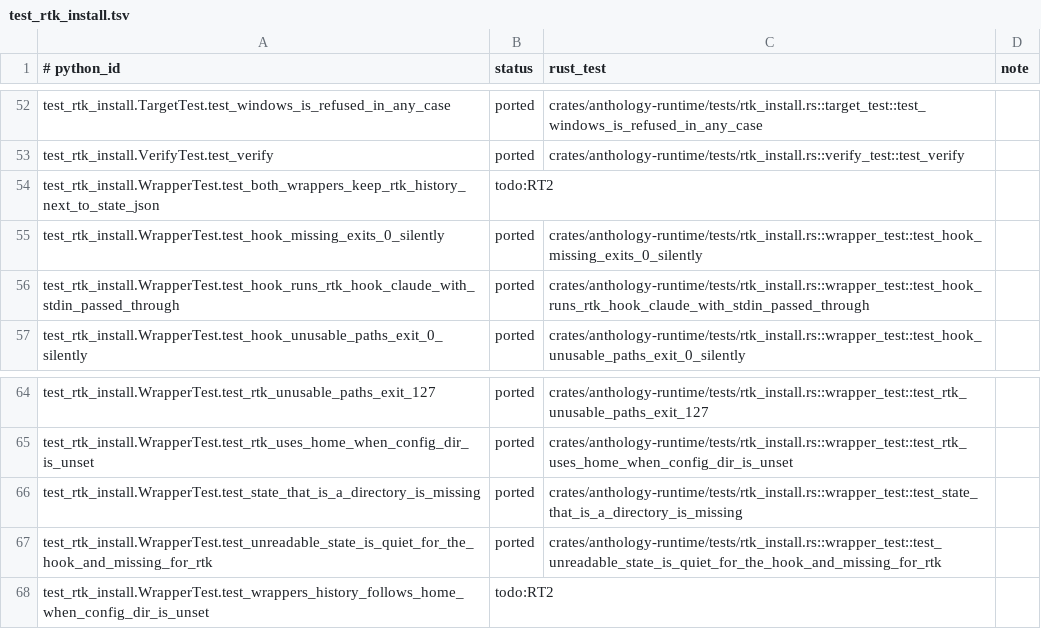
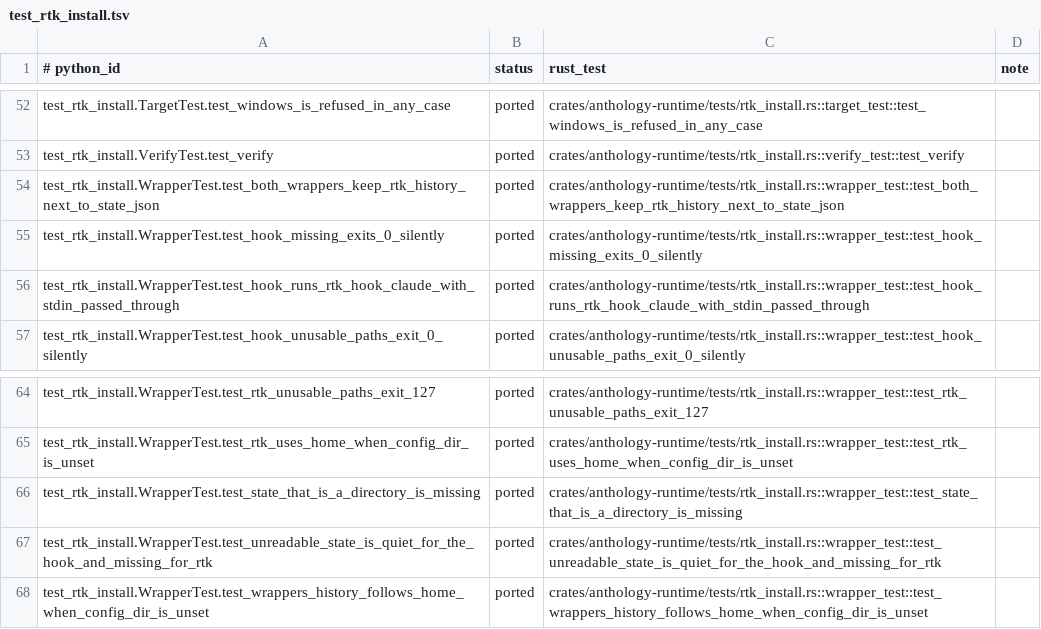
Before and after one commit to rbonweb/anthology, a TSV file: port/ledger/test_rtk_install.tsv, drawn as a sheet; only a part is shown, gaps mark what is left out.

```diff
--- a/port/ledger/test_rtk_install.tsv
+++ b/port/ledger/test_rtk_install.tsv
@@ -53,3 +53,3 @@ test_rtk_install.TargetTest.test_windows_is_refused_in_any_case	ported	crates/an
 test_rtk_install.VerifyTest.test_verify	ported	crates/anthology-runtime/tests/rtk_install.rs::verify_test::test_verify
-test_rtk_install.WrapperTest.test_both_wrappers_keep_rtk_history_next_to_state_json	todo:RT2
+test_rtk_install.WrapperTest.test_both_wrappers_keep_rtk_history_next_to_state_json	ported	crates/anthology-runtime/tests/rtk_install.rs::wrapper_test::test_both_wrappers_keep_rtk_history_next_to_state_json
 test_rtk_install.WrapperTest.test_hook_missing_exits_0_silently	ported	crates/anthology-runtime/tests/rtk_install.rs::wrapper_test::test_hook_missing_exits_0_silently
@@ -67,2 +67,2 @@ test_rtk_install.WrapperTest.test_state_that_is_a_directory_is_missing	ported	cr
 test_rtk_install.WrapperTest.test_unreadable_state_is_quiet_for_the_hook_and_missing_for_rtk	ported	crates/anthology-runtime/tests/rtk_install.rs::wrapper_test::test_unreadable_state_is_quiet_for_the_hook_and_missing_for_rtk
-test_rtk_install.WrapperTest.test_wrappers_history_follows_home_when_config_dir_is_unset	todo:RT2
+test_rtk_install.WrapperTest.test_wrappers_history_follows_home_when_config_dir_is_unset	ported	crates/anthology-runtime/tests/rtk_install.rs::wrapper_test::test_wrappers_history_follows_home_when_config_dir_is_unset
```
Also changed, not shown: 2 other files.
